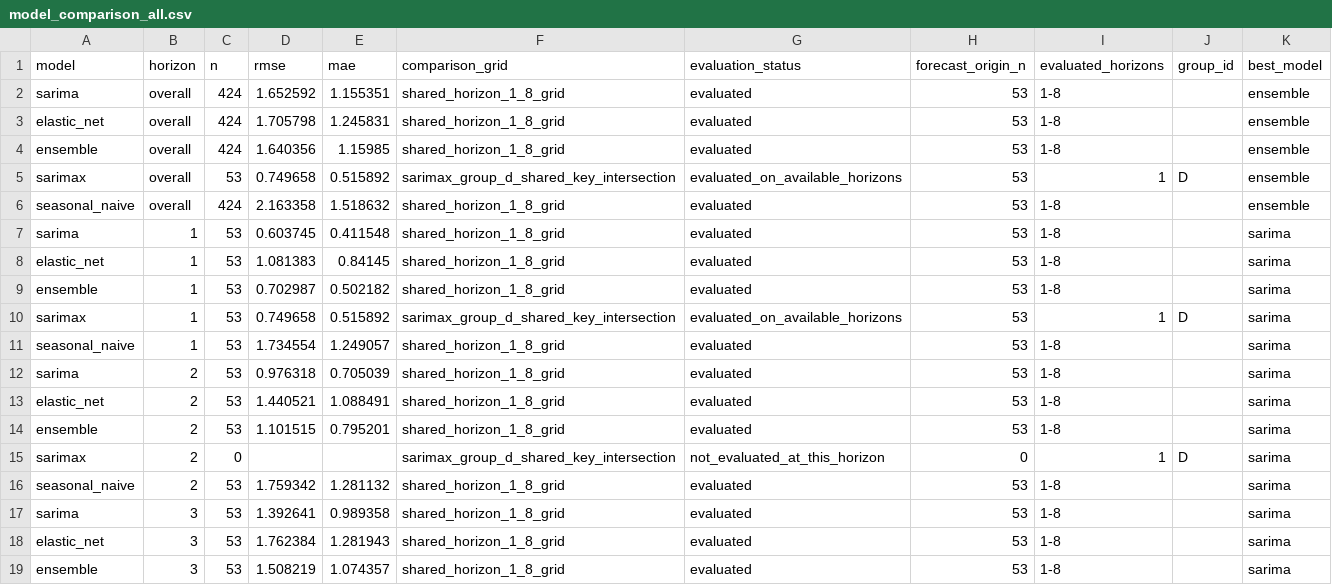
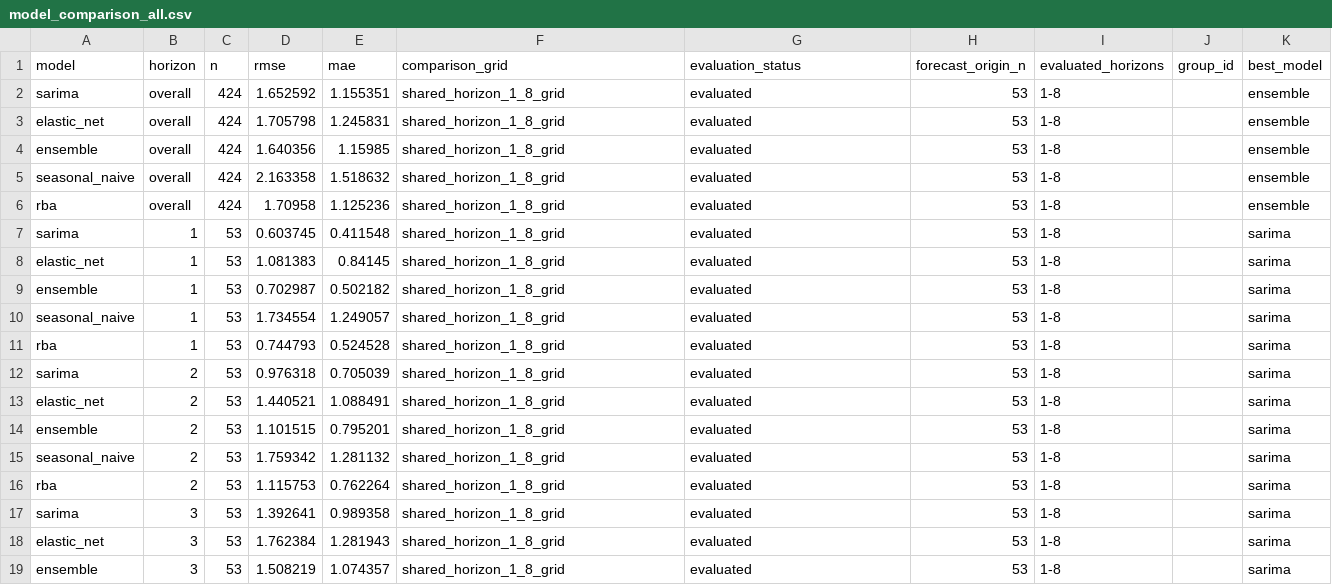
Before and after one commit to JuanVu1810/Australian-CPI-Forecast, a CSV file: reports/model_comparison_all.csv, drawn as a sheet; only a part is shown; the diff covers the shown part only.

```diff
--- a/reports/model_comparison_all.csv
+++ b/reports/model_comparison_all.csv
@@ -4,4 +4,4 @@ elastic_net,overall,424,1.705798,1.245831,shared_horizon_1_8_grid,evaluated,53,1
 ensemble,overall,424,1.640356,1.15985,shared_horizon_1_8_grid,evaluated,53,1-8,,ensemble
-sarimax,overall,53,0.749658,0.515892,sarimax_group_d_shared_key_intersection,evaluated_on_available_horizons,53,1,D,ensemble
 seasonal_naive,overall,424,2.163358,1.518632,shared_horizon_1_8_grid,evaluated,53,1-8,,ensemble
+rba,overall,424,1.70958,1.125236,shared_horizon_1_8_grid,evaluated,53,1-8,,ensemble
 sarima,1,53,0.603745,0.411548,shared_horizon_1_8_grid,evaluated,53,1-8,,sarima
@@ -9,4 +9,4 @@ elastic_net,1,53,1.081383,0.84145,shared_horizon_1_8_grid,evaluated,53,1-8,,sari
 ensemble,1,53,0.702987,0.502182,shared_horizon_1_8_grid,evaluated,53,1-8,,sarima
-sarimax,1,53,0.749658,0.515892,sarimax_group_d_shared_key_intersection,evaluated_on_available_horizons,53,1,D,sarima
 seasonal_naive,1,53,1.734554,1.249057,shared_horizon_1_8_grid,evaluated,53,1-8,,sarima
+rba,1,53,0.744793,0.524528,shared_horizon_1_8_grid,evaluated,53,1-8,,sarima
 sarima,2,53,0.976318,0.705039,shared_horizon_1_8_grid,evaluated,53,1-8,,sarima
@@ -14,4 +14,4 @@ elastic_net,2,53,1.440521,1.088491,shared_horizon_1_8_grid,evaluated,53,1-8,,sar
 ensemble,2,53,1.101515,0.795201,shared_horizon_1_8_grid,evaluated,53,1-8,,sarima
-sarimax,2,0,,,sarimax_group_d_shared_key_intersection,not_evaluated_at_this_horizon,0,1,D,sarima
 seasonal_naive,2,53,1.759342,1.281132,shared_horizon_1_8_grid,evaluated,53,1-8,,sarima
+rba,2,53,1.115753,0.762264,shared_horizon_1_8_grid,evaluated,53,1-8,,sarima
 sarima,3,53,1.392641,0.989358,shared_horizon_1_8_grid,evaluated,53,1-8,,sarima
```
Also changed, not shown: 6 added rows, 6 removed rows and 4 edited cells elsewhere in this file, reports/backtest_predictions_trimmed_mean.csv, reports/model_comparison_elastic_net_trimmed_mean.csv, 25 other files.
